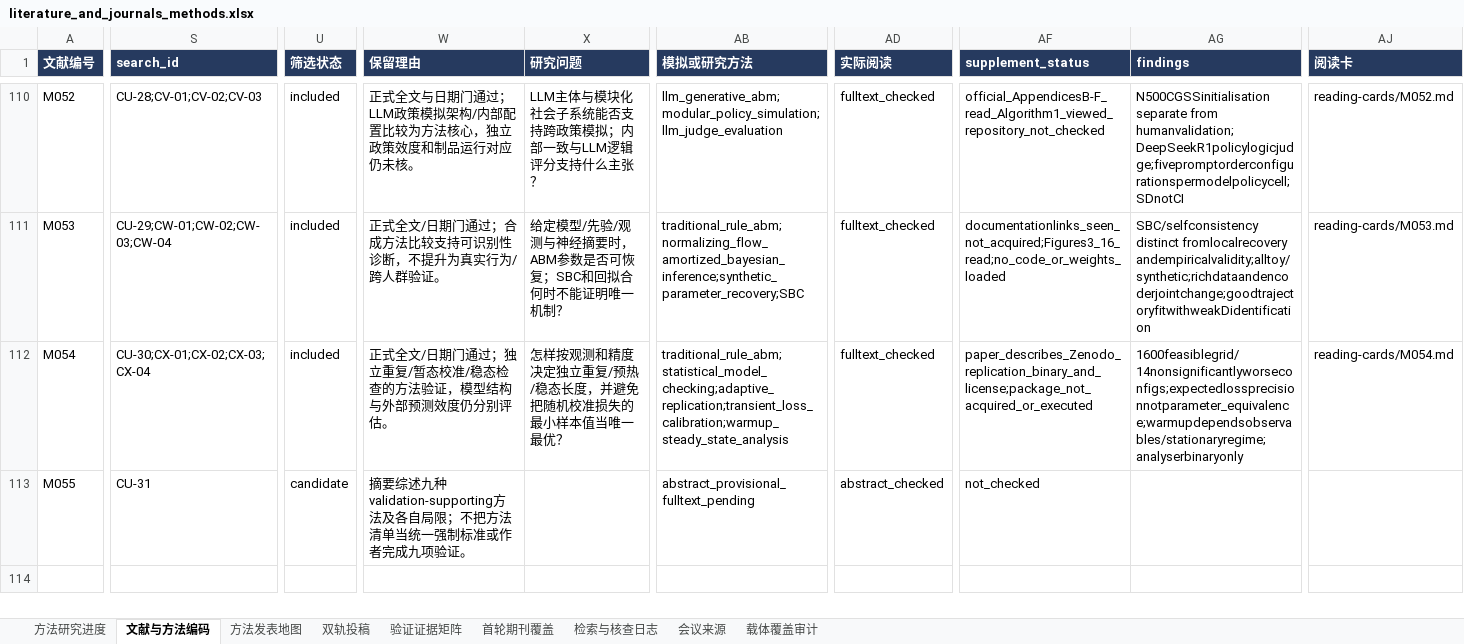
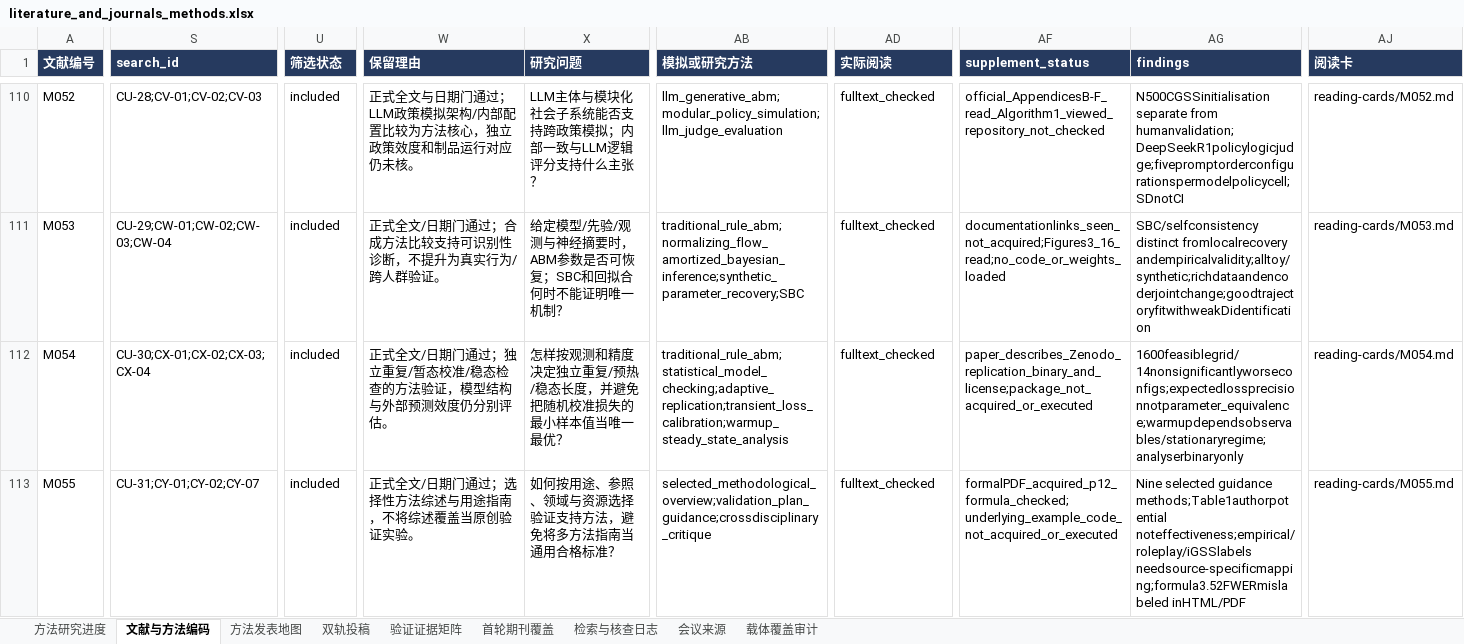
Before and after one commit to BNU-CCR/Agent-EX, an Excel workbook: literature-review/exports/literature_and_journals_methods.xlsx, sheet 文献与方法编码, drawn as a sheet; only a part is shown, gaps mark what is left out; values as stored, in another font and other column widths than the file's, no borders; the diff covers the shown part only; the diff names each change by its address in the sheet, - before the commit and + after, or states it on an @@ line.

Commit message:
docs(literature): read validation support methods and audit formula scope

```diff
--- a/literature-review/exports/literature_and_journals_methods.xlsx (sheet 文献与方法编码)
+++ b/literature-review/exports/literature_and_journals_methods.xlsx (sheet 文献与方法编码)
-S113 (search_id): CU-31
+S113 (search_id): CU-31;CY-01;CY-02;CY-07
-U113 (筛选状态): candidate
+U113 (筛选状态): included
-W113 (保留理由): 摘要综述九种validation-supporting方法及各自局限；不把方法清单当统一强制标准或作者完成九项验证。
+W113 (保留理由): 正式全文/日期门通过；选择性方法综述与用途指南，不将综述覆盖当原创验证实验。
-X113 (研究问题): (empty)
+X113 (研究问题): 如何按用途、参照、领域与资源选择验证支持方法，避免将多方法指南当通用合格标准？
-AB113 (模拟或研究方法): abstract_provisional_fulltext_pending
+AB113 (模拟或研究方法): selected_methodological_overview;validation_plan_guidance;crossdisciplinary_critique
-AD113 (实际阅读): abstract_checked
+AD113 (实际阅读): fulltext_checked
-AF113 (supplement_status): not_checked
+AF113 (supplement_status): formalPDF_acquired_p12_formula_checked;underlying_example_code_not_acquired_or_executed
-AG113 (findings): (empty)
+AG113 (findings): Nine selected guidance methods;Table1authorpotential noteffectiveness;empirical/roleplay/iGSSlabels needsource-specificmapping;formula3.52FWERmislabeled inHTML/PDF
-AJ113 (阅读卡): (empty)
+AJ113 (阅读卡): reading-cards/M055.md
```
Also changed, not shown: 8 edited cells elsewhere in this sheet, sheet 检索与核查日志, sheet 验证证据矩阵, sheet 方法研究进度, sheet 双轨投稿, sheet 方法发表地图, 28 other files.
